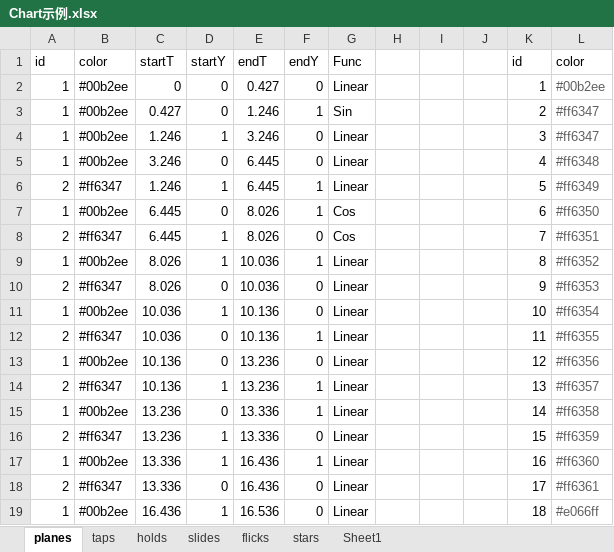
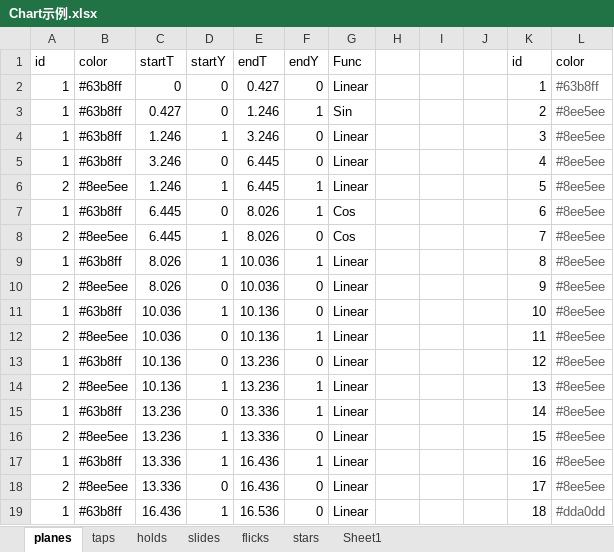
Before and after one commit to DEDOUO/Xenody, an Excel workbook: Assets/Scripts/Chart示例.xlsx, sheet planes, drawn as a sheet; only a part is shown; values as stored, in another font and other column widths than the file's, no borders; the diff covers the shown part only; the diff names each change by its address in the sheet, - before the commit and + after, or states it on an @@ line.

Commit message:
Add Color Line, and adjust Chart..

```diff
--- a/Assets/Scripts/Chart示例.xlsx (sheet planes)
+++ b/Assets/Scripts/Chart示例.xlsx (sheet planes)
-B2:B5: #00b2ee
+B2:B5: #63b8ff
-L2: #00b2ee
+L2: #63b8ff
-L3:L4: #ff6347
+L3:L4: #8ee5ee
-L5: #ff6348
+L5: #8ee5ee
-B6: #ff6347
+B6: #8ee5ee
-L6: #ff6349
+L6: #8ee5ee
-B7: #00b2ee
+B7: #63b8ff
-L7: #ff6350
+L7: #8ee5ee
-B8: #ff6347
+B8: #8ee5ee
-L8: #ff6351
+L8: #8ee5ee
-B9: #00b2ee
+B9: #63b8ff
-L9: #ff6352
+L9: #8ee5ee
-B10: #ff6347
+B10: #8ee5ee
-L10: #ff6353
+L10: #8ee5ee
-B11: #00b2ee
+B11: #63b8ff
-L11: #ff6354
+L11: #8ee5ee
-B12: #ff6347
+B12: #8ee5ee
-L12: #ff6355
+L12: #8ee5ee
-B13: #00b2ee
+B13: #63b8ff
-L13: #ff6356
+L13: #8ee5ee
-B14: #ff6347
+B14: #8ee5ee
-L14: #ff6357
+L14: #8ee5ee
-B15: #00b2ee
+B15: #63b8ff
-L15: #ff6358
+L15: #8ee5ee
-B16: #ff6347
+B16: #8ee5ee
-L16: #ff6359
+L16: #8ee5ee
-B17: #00b2ee
+B17: #63b8ff
-L17: #ff6360
+L17: #8ee5ee
-B18: #ff6347
+B18: #8ee5ee
-L18: #ff6361
+L18: #8ee5ee
-B19: #00b2ee
+B19: #63b8ff
-L19: #e066ff
+L19: #dda0dd
```
Also changed, not shown: 222 edited cells elsewhere in this sheet, 7 other files.
